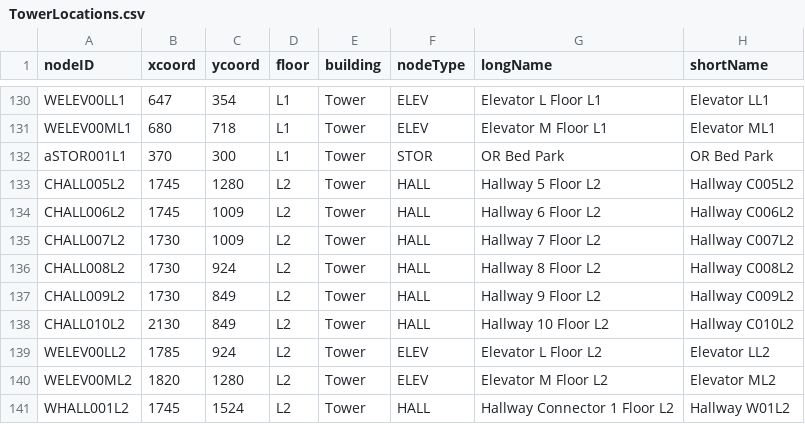
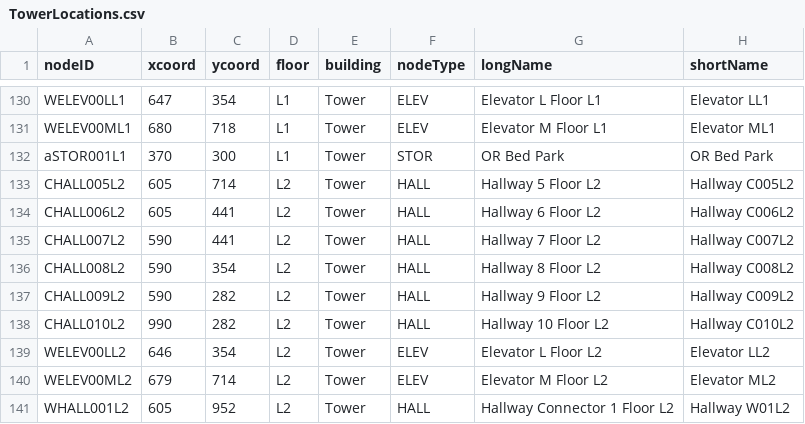
Before and after one commit to Bumble-The-Abominable-Snowman/CS3733-C22-Team-A-Application, a CSV file: src/main/resources/edu/wpi/cs3733/c22/teamA/db/CSVs/TowerLocations.csv, drawn as a sheet; only a part is shown, gaps mark what is left out.

Commit message:
Removed Ground Floor, Added new coords for LL2, and made home location table button go to correct page

```diff
--- a/src/main/resources/edu/wpi/cs3733/c22/teamA/db/CSVs/TowerLocations.csv
+++ b/src/main/resources/edu/wpi/cs3733/c22/teamA/db/CSVs/TowerLocations.csv
@@ -132,10 +132,10 @@ WELEV00ML1,680,718,L1,Tower,ELEV,Elevator M Floor L1,Elevator ML1
 aSTOR001L1,370,300,L1,Tower,STOR,OR Bed Park,OR Bed Park
-CHALL005L2,1745,1280,L2,Tower,HALL,Hallway 5 Floor L2,Hallway C005L2
-CHALL006L2,1745,1009,L2,Tower,HALL,Hallway 6 Floor L2,Hallway C006L2
-CHALL007L2,1730,1009,L2,Tower,HALL,Hallway 7 Floor L2,Hallway C007L2
-CHALL008L2,1730,924,L2,Tower,HALL,Hallway 8 Floor L2,Hallway C008L2
-CHALL009L2,1730,849,L2,Tower,HALL,Hallway 9 Floor L2,Hallway C009L2
-CHALL010L2,2130,849,L2,Tower,HALL,Hallway 10 Floor L2,Hallway C010L2
-WELEV00LL2,1785,924,L2,Tower,ELEV,Elevator L Floor L2,Elevator LL2
-WELEV00ML2,1820,1280,L2,Tower,ELEV,Elevator M Floor L2,Elevator ML2
-WHALL001L2,1745,1524,L2,Tower,HALL,Hallway Connector 1 Floor L2,Hallway W01L2
+CHALL005L2,605,714,L2,Tower,HALL,Hallway 5 Floor L2,Hallway C005L2
+CHALL006L2,605,441,L2,Tower,HALL,Hallway 6 Floor L2,Hallway C006L2
+CHALL007L2,590,441,L2,Tower,HALL,Hallway 7 Floor L2,Hallway C007L2
+CHALL008L2,590,354,L2,Tower,HALL,Hallway 8 Floor L2,Hallway C008L2
+CHALL009L2,590,282,L2,Tower,HALL,Hallway 9 Floor L2,Hallway C009L2
+CHALL010L2,990,282,L2,Tower,HALL,Hallway 10 Floor L2,Hallway C010L2
+WELEV00LL2,646,354,L2,Tower,ELEV,Elevator L Floor L2,Elevator LL2
+WELEV00ML2,679,714,L2,Tower,ELEV,Elevator M Floor L2,Elevator ML2
+WHALL001L2,605,952,L2,Tower,HALL,Hallway Connector 1 Floor L2,Hallway W01L2
```
Also changed, not shown: 3 other files.
